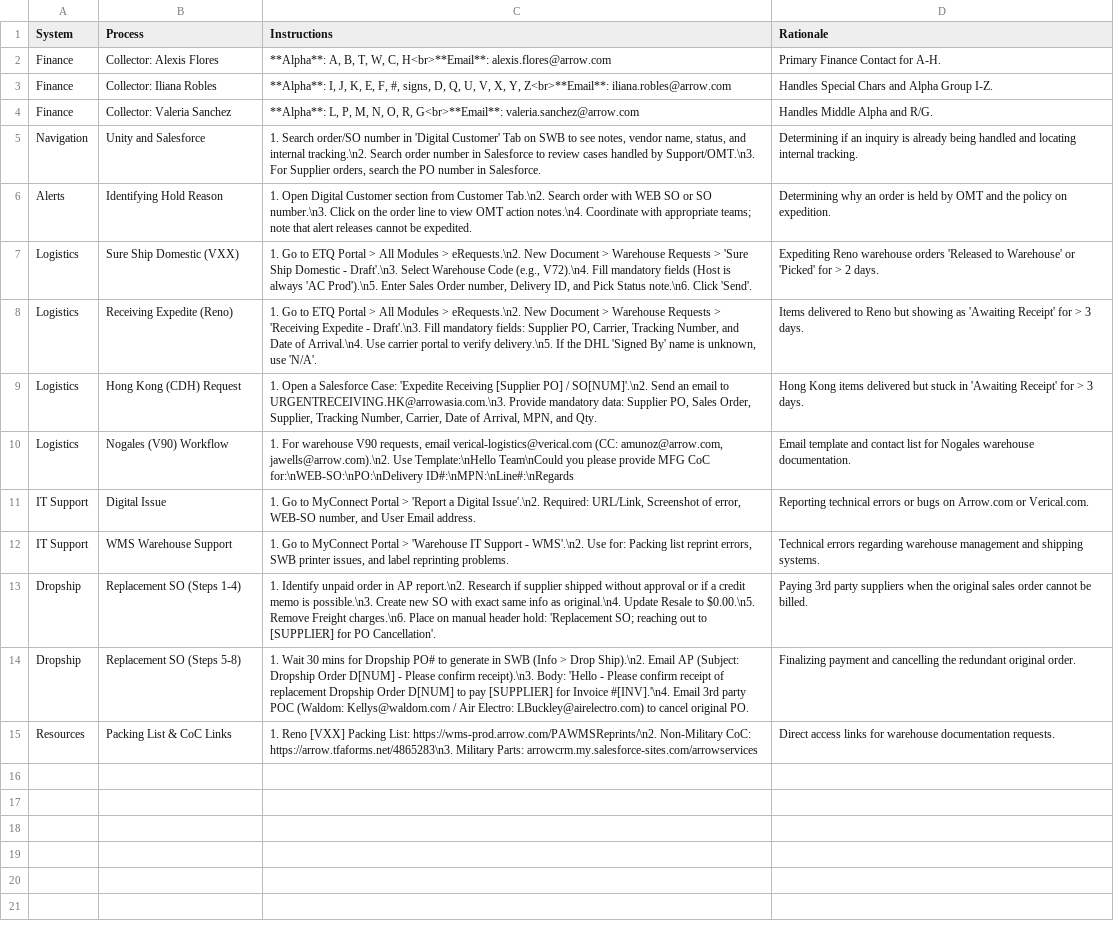
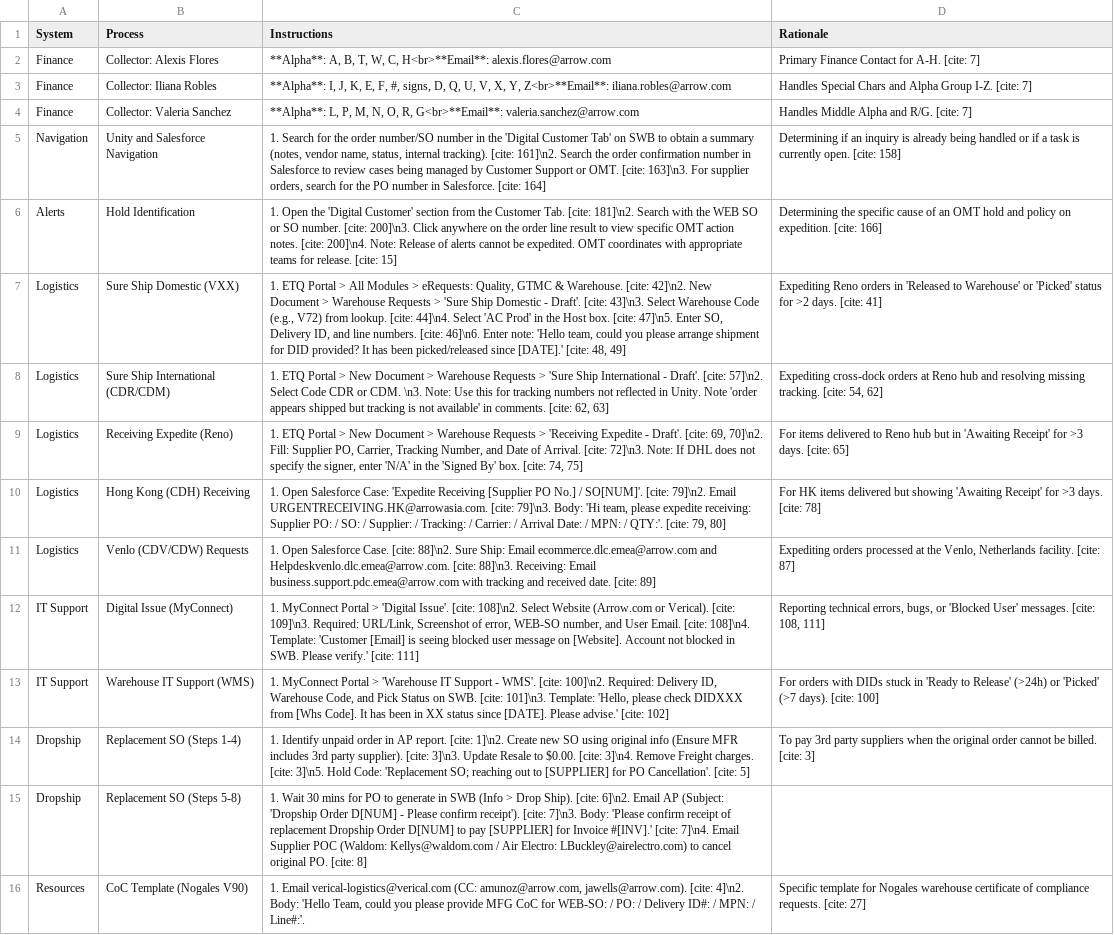
Before and after one commit to yahyaouarach1999-creator/requirements.txt, a CSV file: sop_data.csv, drawn as a sheet; removed rows and columns are numbered as before the commit, all else as after; the diff names each change by its address in the sheet, - before the commit and + after, or states it on an @@ line.

Commit message:
Update sop_data.csv

```diff
--- a/sop_data.csv
+++ b/sop_data.csv
-D2 (Rationale): Primary Finance Contact for A-H.
+D2 (Rationale): Primary Finance Contact for A-H. [cite: 7]
-D3 (Rationale): …Group I-Z.
+D3 (Rationale): …Group I-Z. [cite: 7]
-D4 (Rationale): Handles Middle Alpha and R/G.
+D4 (Rationale): Handles Middle Alpha and R/G. [cite: 7]
-B5 (Process): Unity and Salesforce
+B5 (Process): Unity and Salesforce Navigation
-C5 (Instructions): 1. Search order/SO number in 'Digital Customer' Tab on SWB to see notes, vendor name, status, and internal tracking.\n2. Search order number in Salesforce to review cases handled by Support/OMT.\n3. For Supplier orders, search the PO number in Salesforce.
+C5 (Instructions): 1. Search for the order number/SO number in the 'Digital Customer Tab' on SWB to obtain a summary (notes, vendor name, status, internal tracking). [cite: 161]\n2. Search the order confirmation number in Salesforce to review cases being managed by Customer Support or OMT. [cite: 163]\n3. For supplier orders, search for the PO number in Salesforce. [cite: 164]
-D5 (Rationale): …being handled and locating internal tracking.
+D5 (Rationale): …being handled or if a task is currently open. [cite: 158]
-B6 (Process): Identifying Hold Reason
+B6 (Process): Hold Identification
-C6 (Instructions): 1. Open Digital Customer section from Customer Tab.\n2. Search order with WEB SO or SO number.\n3. Click on the order line to view OMT action notes.\n4. Coordinate with appropriate teams; note that alert releases cannot be expedited.
+C6 (Instructions): 1. Open the 'Digital Customer' section from the Customer Tab. [cite: 181]\n2. Search with the WEB SO or SO number. [cite: 200]\n3. Click anywhere on the order line result to view specific OMT action notes. [cite: 200]\n4. Note: Release of alerts cannot be expedited. OMT coordinates with appropriate teams for release. [cite: 15]
-D6 (Rationale): Determining why an order is held by OMT and the policy on expedition.
+D6 (Rationale): Determining the specific cause of an OMT hold and policy on expedition. [cite: 166]
-C7 (Instructions): 1. Go to ETQ Portal > All Modules > eRequests.\n2. New Document > Warehouse Requests > 'Sure Ship Domestic - Draft'.\n3. Select Warehouse Code (e.g., V72).\n4. Fill mandatory fields (Host is always 'AC Prod').\n5. Enter Sales Order number, Delivery ID, and Pick Status note.\n6. Click 'Send'.
+C7 (Instructions): 1. ETQ Portal > All Modules > eRequests: Quality, GTMC & Warehouse. [cite: 42]\n2. New Document > Warehouse Requests > 'Sure Ship Domestic - Draft'. [cite: 43]\n3. Select Warehouse Code (e.g., V72) from lookup. [cite: 44]\n4. Select 'AC Prod' in the Host box. [cite: 47]\n5. Enter SO, Delivery ID, and line numbers. [cite: 46]\n6. Enter note: 'Hello team, could you please arrange shipment for DID provided? It has been picked/released since [DATE].' [cite: 48, 49]
-D7 (Rationale): Expediting Reno warehouse orders 'Released to Warehouse' or 'Picked' for > 2 days.
+D7 (Rationale): Expediting Reno orders in 'Released to Warehouse' or 'Picked' status for >2 days. [cite: 41]
+row 8: Logistics | Sure Ship International (CDR/CDM) | 1. ETQ Portal > New Document > Warehouse Requests > 'Sure Ship International - Draft'. [cite: 57]\n2. Select Code CDR or CDM. \n3. Note: Use this for tracking numbers not reflected in Unity. Note 'order appears shipped but tracking is not available' in comments. [cite: 62, 63] | Expediting cross-dock orders at Reno hub and resolving missing tracking. [cite: 54, 62]
-C9 (Instructions): 1. Go to ETQ Portal > All Modules > eRequests.\n2. New Document > Warehouse Requests > 'Receiving Expedite - Draft'.\n3. Fill mandatory fields: Supplier PO, Carrier, Tracking Number, and Date of Arrival.\n4. Use carrier portal to verify delivery.\n5. If the DHL 'Signed By' name is unknown, use 'N/A'.
+C9 (Instructions): 1. ETQ Portal > New Document > Warehouse Requests > 'Receiving Expedite - Draft'. [cite: 69, 70]\n2. Fill: Supplier PO, Carrier, Tracking Number, and Date of Arrival. [cite: 72]\n3. Note: If DHL does not specify the signer, enter 'N/A' in the 'Signed By' box. [cite: 74, 75]
-D9 (Rationale): Items delivered to Reno but showing as 'Awaiting Receipt' for > 3 days.
+D9 (Rationale): For items delivered to Reno hub but in 'Awaiting Receipt' for >3 days. [cite: 65]
-B10 (Process): Hong Kong (CDH) Request
+B10 (Process): Hong Kong (CDH) Receiving
-C10 (Instructions): 1. Open a Salesforce Case: 'Expedite Receiving [Supplier PO] / SO[NUM]'.\n2. Send an email to URGENTRECEIVING.HK@arrowasia.com.\n3. Provide mandatory data: Supplier PO, Sales Order, Supplier, Tracking Number, Carrier, Date of Arrival, MPN, and Qty.
+C10 (Instructions): 1. Open Salesforce Case: 'Expedite Receiving [Supplier PO No.] / SO[NUM]'. [cite: 79]\n2. Email URGENTRECEIVING.HK@arrowasia.com. [cite: 79]\n3. Body: 'Hi team, please expedite receiving: Supplier PO: / SO: / Supplier: / Tracking: / Carrier: / Arrival Date: / MPN: / QTY:'. [cite: 79, 80]
-D10 (Rationale): Hong Kong items delivered but stuck in 'Awaiting Receipt' for > 3 days.
+D10 (Rationale): For HK items delivered but showing 'Awaiting Receipt' for >3 days. [cite: 78]
-row 10: Logistics | Nogales (V90) Workflow | 1. For warehouse V90 requests, email verical-logistics@verical.com (CC: amunoz@arrow.com, jawells@arrow.com).\n2. Use Template:\nHello Team\nCould you please provide MFG CoC for:\nWEB-SO:\nPO:\nDelivery ID#:\nMPN:\nLine#:\nRegards | Email template and contact list for Nogales warehouse documentation.
+row 11: Logistics | Venlo (CDV/CDW) Requests | 1. Open Salesforce Case. [cite: 88]\n2. Sure Ship: Email ecommerce.dlc.emea@arrow.com and Helpdeskvenlo.dlc.emea@arrow.com. [cite: 88]\n3. Receiving: Email business.support.pdc.emea@arrow.com with tracking and received date. [cite: 89] | Expediting orders processed at the Venlo, Netherlands facility. [cite: 87]
-B12 (Process): Digital Issue
+B12 (Process): Digital Issue (MyConnect)
-C12 (Instructions): 1. Go to MyConnect Portal > 'Report a Digital Issue'.\n2. Required: URL/Link, Screenshot of error, WEB-SO number, and User Email address.
+C12 (Instructions): 1. MyConnect Portal > 'Digital Issue'. [cite: 108]\n2. Select Website (Arrow.com or Verical). [cite: 109]\n3. Required: URL/Link, Screenshot of error, WEB-SO number, and User Email. [cite: 108]\n4. Template: 'Customer [Email] is seeing blocked user message on [Website]. Account not blocked in SWB. Please verify.' [cite: 111]
-D12 (Rationale): Reporting technical errors or bugs on Arrow.com or Verical.com.
+D12 (Rationale): Reporting technical errors, bugs, or 'Blocked User' messages. [cite: 108, 111]
-B13 (Process): WMS Warehouse Support
+B13 (Process): Warehouse IT Support (WMS)
-C13 (Instructions): 1. Go to MyConnect Portal > 'Warehouse IT Support - WMS'.\n2. Use for: Packing list reprint errors, SWB printer issues, and label reprinting problems.
+C13 (Instructions): 1. MyConnect Portal > 'Warehouse IT Support - WMS'. [cite: 100]\n2. Required: Delivery ID, Warehouse Code, and Pick Status on SWB. [cite: 101]\n3. Template: 'Hello, please check DIDXXX from [Whs Code]. It has been in XX status since [DATE]. Please advise.' [cite: 102]
-D13 (Rationale): Technical errors regarding warehouse management and shipping systems.
+D13 (Rationale): For orders with DIDs stuck in 'Ready to Release' (>24h) or 'Picked' (>7 days). [cite: 100]
-C14 (Instructions): …in AP report.\n2. Research if supplier shipped without approval or if a credit memo is possible.\n3. Create new SO with exact same info as original.\n4. Update Resale to $0.00.\n5. Remove Freight charges.\n6. Place on manual header hold: 'Replacement SO; reaching out to [SUPPLIER] for PO Cancellation'.
+C14 (Instructions): …in AP report. [cite: 1]\n2. Create new SO using original info (Ensure MFR includes 3rd party supplier). [cite: 3]\n3. Update Resale to $0.00. [cite: 3]\n4. Remove Freight charges. [cite: 3]\n5. Hold Code: 'Replacement SO; reaching out to [SUPPLIER] for PO Cancellation'. [cite: 5]
-D14 (Rationale): Paying 3rd party suppliers when the original sales order cannot be billed.
+D14 (Rationale): To pay 3rd party suppliers when the original order cannot be billed. [cite: 3]
-C15 (Instructions): …mins for Dropship PO# to generate in SWB (Info > Drop Ship).\n2. Email AP (Subject: Dropship Order D[NUM] - Please confirm receipt).\n3. Body: 'Hello - Please confirm receipt of replacement Dropship Order D[NUM] to pay [SUPPLIER] for Invoice #[INV].'\n4. Email 3rd party POC (Waldom: Kellys@waldom.com / Air Electro: LBuckley@airelectro.com) to cancel original PO.
+C15 (Instructions): …mins for PO to generate in SWB (Info > Drop Ship). [cite: 6]\n2. Email AP (Subject: 'Dropship Order D[NUM] - Please confirm receipt'). [cite: 7]\n3. Body: 'Please confirm receipt of replacement Dropship Order D[NUM] to pay [SUPPLIER] for Invoice #[INV].' [cite: 7]\n4. Email Supplier POC (Waldom: Kellys@waldom.com / Air Electro: LBuckley@airelectro.com) to cancel original PO. [cite: 8]
-D15 (Rationale): Finalizing payment and cancelling the redundant original order.
+D15 (Rationale): (empty)
-row 15: Resources | Packing List & CoC Links | 1. Reno [VXX] Packing List: https://wms-prod.arrow.com/PAWMSReprints/\n2. Non-Military CoC: https://arrow.tfaforms.net/4865283\n3. Military Parts: arrowcrm.my.salesforce-sites.com/arrowservices | Direct access links for warehouse documentation requests.
+row 16: Resources | CoC Template (Nogales V90) | 1. Email verical-logistics@verical.com (CC: amunoz@arrow.com, jawells@arrow.com). [cite: 4]\n2. Body: 'Hello Team, could you please provide MFG CoC for WEB-SO: / PO: / Delivery ID#: / MPN: / Line#:'. | Specific template for Nogales warehouse certificate of compliance requests. [cite: 27]
```
